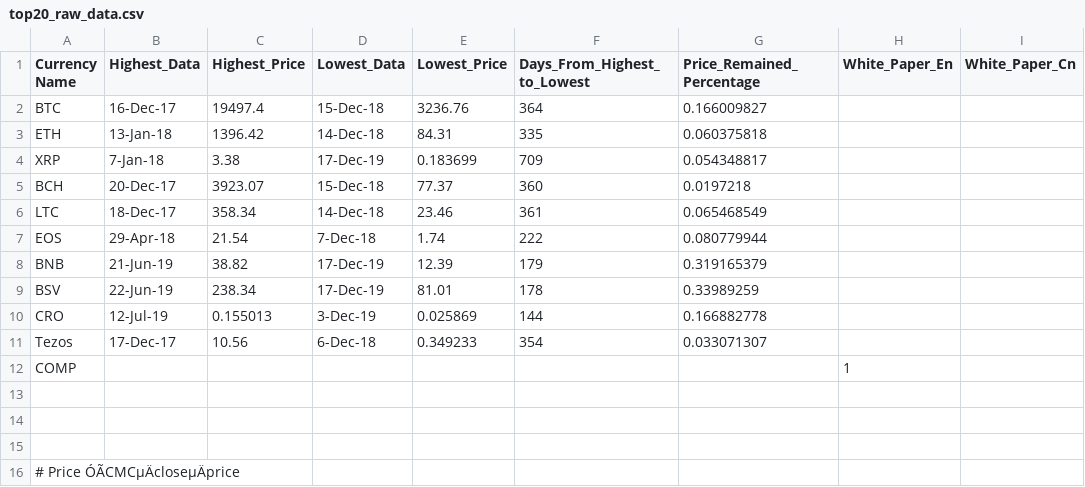
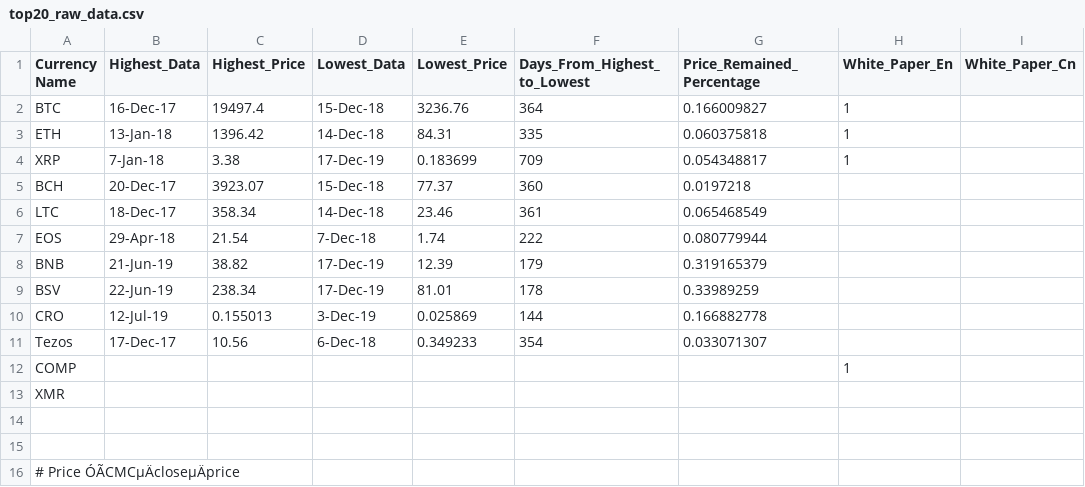
Before and after one commit to 9078488/coinmarketcap_study, a CSV file: private_crypto_info_repository/top20_raw_data.csv, drawn as a sheet.

```diff
--- a/private_crypto_info_repository/top20_raw_data.csv
+++ b/private_crypto_info_repository/top20_raw_data.csv
@@ -1,5 +1,5 @@
 Currency Name,Highest_Data,Highest_Price,Lowest_Data,Lowest_Price,Days_From_Highest_to_Lowest,Price_Remained_Percentage,White_Paper_En,White_Paper_Cn
-BTC,16-Dec-17,19497.4,15-Dec-18,3236.76,364,0.166009827,,
-ETH,13-Jan-18,1396.42,14-Dec-18,84.31,335,0.060375818,,
-XRP,7-Jan-18,3.38,17-Dec-19,0.183699,709,0.054348817,,
+BTC,16-Dec-17,19497.4,15-Dec-18,3236.76,364,0.166009827,1,
+ETH,13-Jan-18,1396.42,14-Dec-18,84.31,335,0.060375818,1,
+XRP,7-Jan-18,3.38,17-Dec-19,0.183699,709,0.054348817,1,
 BCH,20-Dec-17,3923.07,15-Dec-18,77.37,360,0.0197218,,
@@ -12,3 +12,3 @@ Tezos,17-Dec-17,10.56,6-Dec-18,0.349233,354,0.033071307,,
 COMP,,,,,,,1,
-,,,,,,,,
+XMR,,,,,,,,
 ,,,,,,,,
```
Also changed, not shown: 12 other files.
